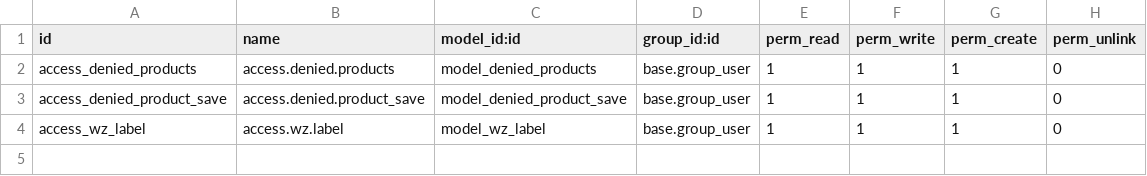
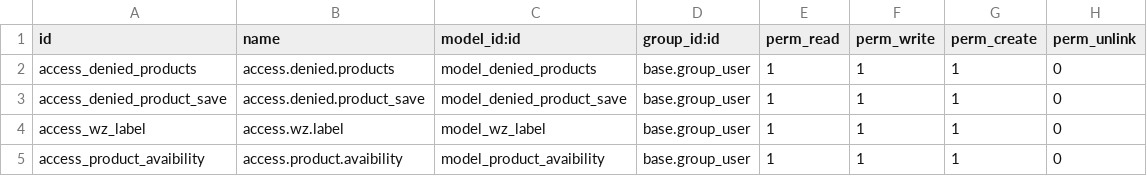
Before and after one commit to kunusa/govar15, a CSV file: custom_govar/security/ir.model.access.csv, drawn as a sheet.

Commit message:
[ADD] notificaion product minimun 3

```diff
--- a/custom_govar/security/ir.model.access.csv
+++ b/custom_govar/security/ir.model.access.csv
@@ -4 +4,2 @@ access_denied_product_save,access.denied.product_save,model_denied_product_save,
 access_wz_label,access.wz.label,model_wz_label,base.group_user,1,1,1,0
+access_product_avaibility,access.product.avaibility,model_product_avaibility,base.group_user,1,1,1,0
```
Also changed, not shown: 8 other files.
